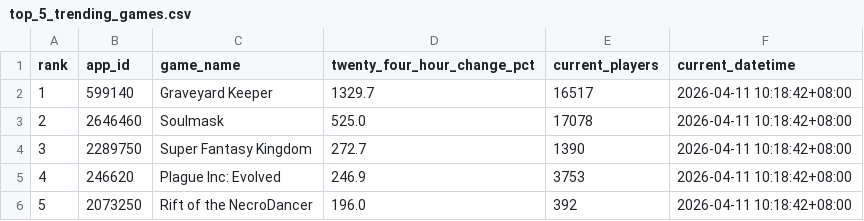
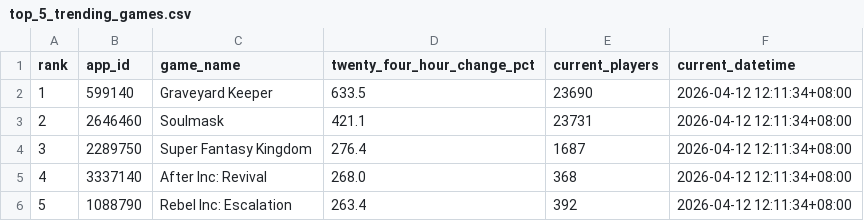
Before and after one commit to christiane-bacani/steam-charts-tracker, a CSV file: data/output/top_5_trending_games.csv, drawn as a sheet.

```diff
--- a/data/output/top_5_trending_games.csv
+++ b/data/output/top_5_trending_games.csv
@@ -1,6 +1,6 @@
 rank,app_id,game_name,twenty_four_hour_change_pct,current_players,current_datetime
-1,599140,Graveyard Keeper,1329.7,16517,2026-04-11 10:18:42+08:00
-2,2646460,Soulmask,525.0,17078,2026-04-11 10:18:42+08:00
-3,2289750,Super Fantasy Kingdom,272.7,1390,2026-04-11 10:18:42+08:00
-4,246620,Plague Inc: Evolved,246.9,3753,2026-04-11 10:18:42+08:00
-5,2073250,Rift of the NecroDancer,196.0,392,2026-04-11 10:18:42+08:00
+1,599140,Graveyard Keeper,633.5,23690,2026-04-12 12:11:34+08:00
+2,2646460,Soulmask,421.1,23731,2026-04-12 12:11:34+08:00
+3,2289750,Super Fantasy Kingdom,276.4,1687,2026-04-12 12:11:34+08:00
+4,3337140,After Inc: Revival,268.0,368,2026-04-12 12:11:34+08:00
+5,1088790,Rebel Inc: Escalation,263.4,392,2026-04-12 12:11:34+08:00
```
Also changed, not shown: data/output/top_10_games.csv, data/output/top_10_games_historical_stats.csv, 3 other files.
